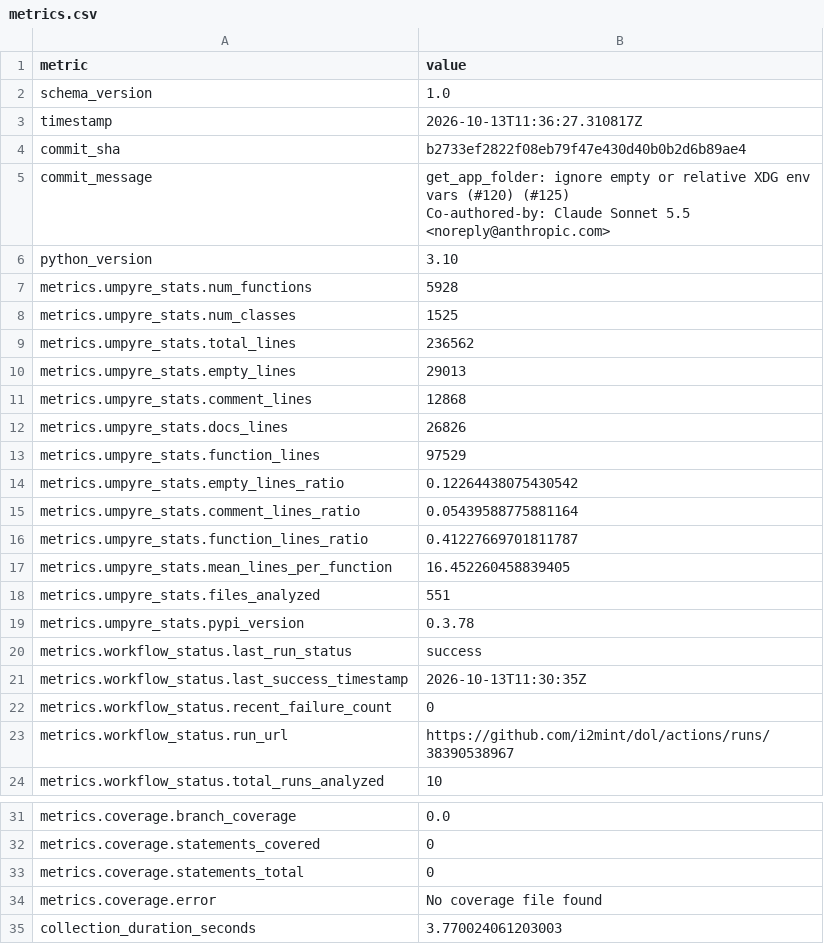
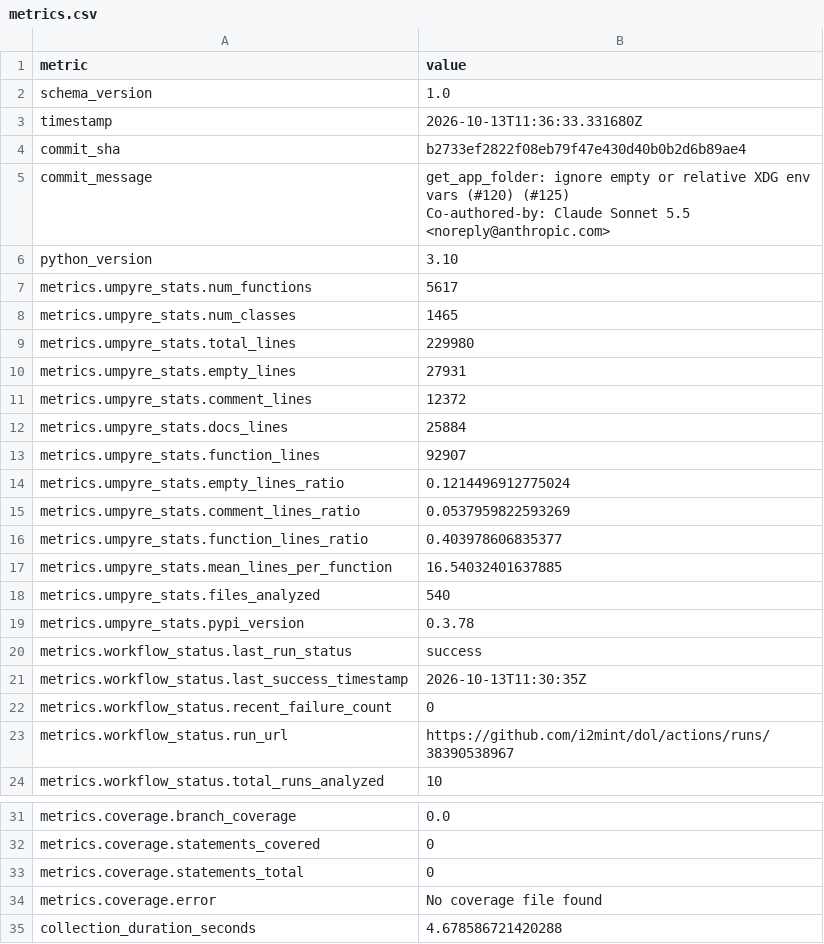
Before and after one commit to i2mint/dol, a CSV file: metrics.csv, drawn as a sheet; only a part is shown, gaps mark what is left out.

Commit message:
Update metrics for b2733ef

```diff
--- a/metrics.csv
+++ b/metrics.csv
@@ -2,3 +2,3 @@ metric,value
 schema_version,1.0
-timestamp,2026-10-13T11:36:27.310817Z
+timestamp,2026-10-13T11:36:33.331680Z
 commit_sha,b2733ef2822f08eb79f47e430d40b0b2d6b89ae4
@@ -8,14 +8,14 @@ Co-authored-by: Claude Sonnet 5.5 <noreply@anthropic.com>"
 python_version,3.10
-metrics.umpyre_stats.num_functions,5928
-metrics.umpyre_stats.num_classes,1525
-metrics.umpyre_stats.total_lines,236562
-metrics.umpyre_stats.empty_lines,29013
-metrics.umpyre_stats.comment_lines,12868
-metrics.umpyre_stats.docs_lines,26826
-metrics.umpyre_stats.function_lines,97529
-metrics.umpyre_stats.empty_lines_ratio,0.12264438075430542
-metrics.umpyre_stats.comment_lines_ratio,0.05439588775881164
-metrics.umpyre_stats.function_lines_ratio,0.41227669701811787
-metrics.umpyre_stats.mean_lines_per_function,16.452260458839405
-metrics.umpyre_stats.files_analyzed,551
+metrics.umpyre_stats.num_functions,5617
+metrics.umpyre_stats.num_classes,1465
+metrics.umpyre_stats.total_lines,229980
+metrics.umpyre_stats.empty_lines,27931
+metrics.umpyre_stats.comment_lines,12372
+metrics.umpyre_stats.docs_lines,25884
+metrics.umpyre_stats.function_lines,92907
+metrics.umpyre_stats.empty_lines_ratio,0.1214496912775024
+metrics.umpyre_stats.comment_lines_ratio,0.0537959822593269
+metrics.umpyre_stats.function_lines_ratio,0.403978606835377
+metrics.umpyre_stats.mean_lines_per_function,16.54032401637885
+metrics.umpyre_stats.files_analyzed,540
 metrics.umpyre_stats.pypi_version,0.3.78
@@ -40,2 +40,2 @@ metrics.coverage.statements_total,0
 metrics.coverage.error,No coverage file found
-collection_duration_seconds,3.770024061203003
+collection_duration_seconds,4.678586721420288
```
Also changed, not shown: 2 other files.
